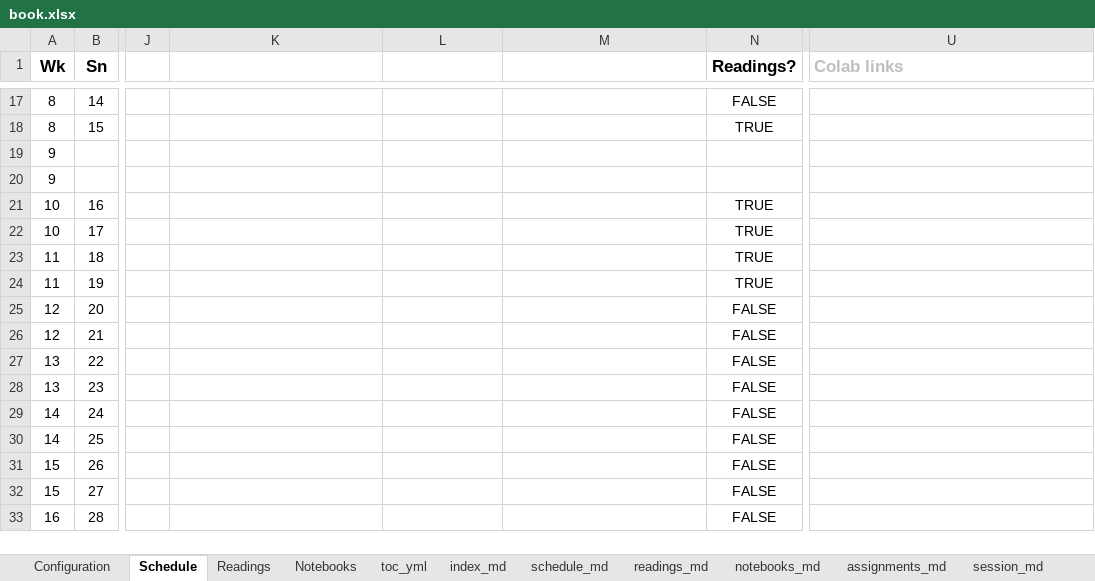
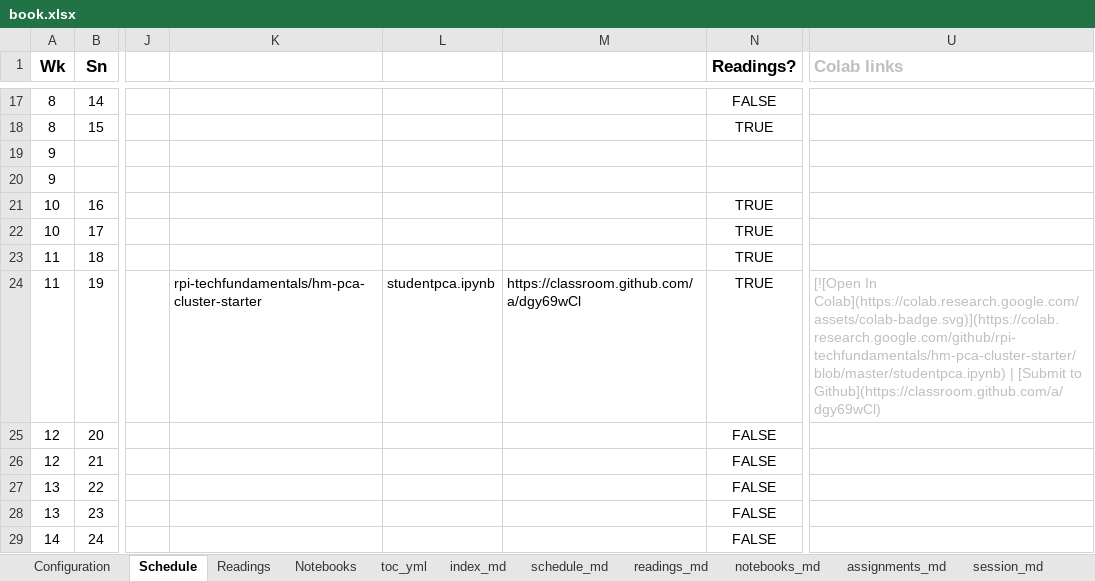
Before and after one commit to rpi-techfundamentals/website_spring_2020, an Excel workbook: book.xlsx, sheet Schedule, drawn as a sheet; only a part is shown, gaps mark what is left out; the shorter side is filled out with more unchanged rows; values as stored, in another font and other column widths than the file's, no borders; the diff names each change by its address in the sheet, - before the commit and + after, or states it on an @@ line.

```diff
--- a/book.xlsx (sheet Schedule)
+++ b/book.xlsx (sheet Schedule)
-K24: (empty)
+K24: rpi-techfundamentals/hm-pca-cluster-starter
-L24: (empty)
+L24: studentpca.ipynb
-M24: (empty)
+M24: https://classroom.github.com/a/dgy69wCl
-U24 (Colab links): (empty)
+U24 (Colab links): [![Open In Colab](https://colab.research.google.com/assets/colab-badge.svg)](https://colab.research.google.com/github/rpi-techfundamentals/hm-pca-cluster-starter/blob/master/studentpca.ipynb) | [Submit to Github](https://classroom.github.com/a/dgy69wCl)
```
Also changed, not shown: sheet session_md, sheet assignments_md, 7 other files.
